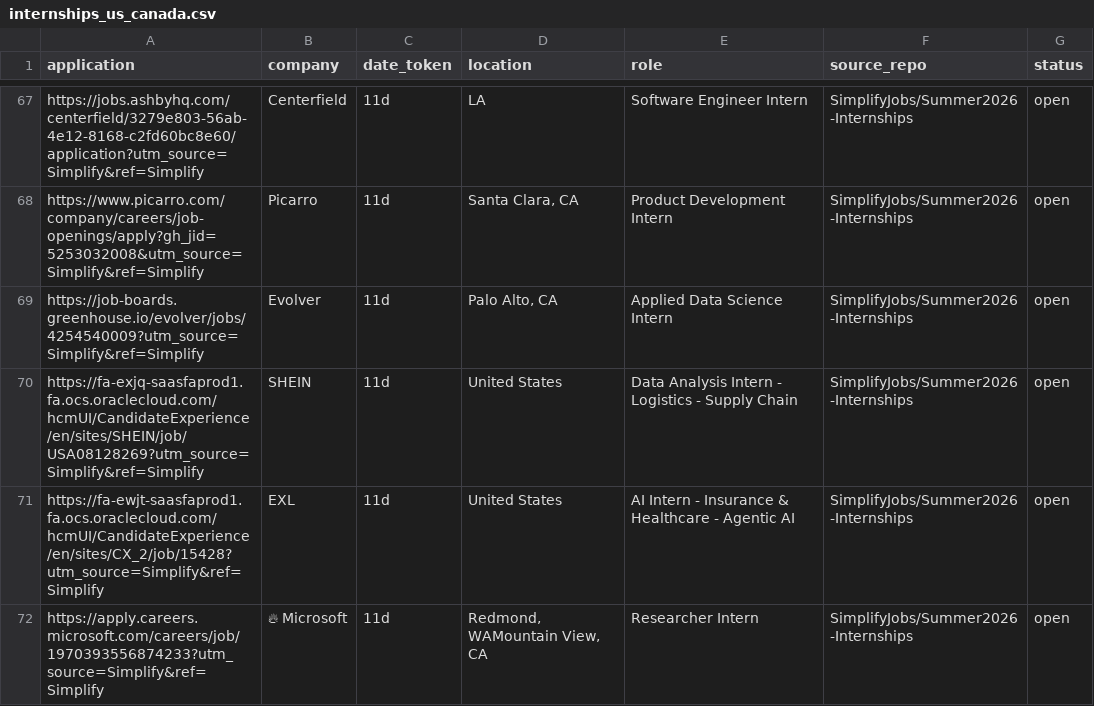
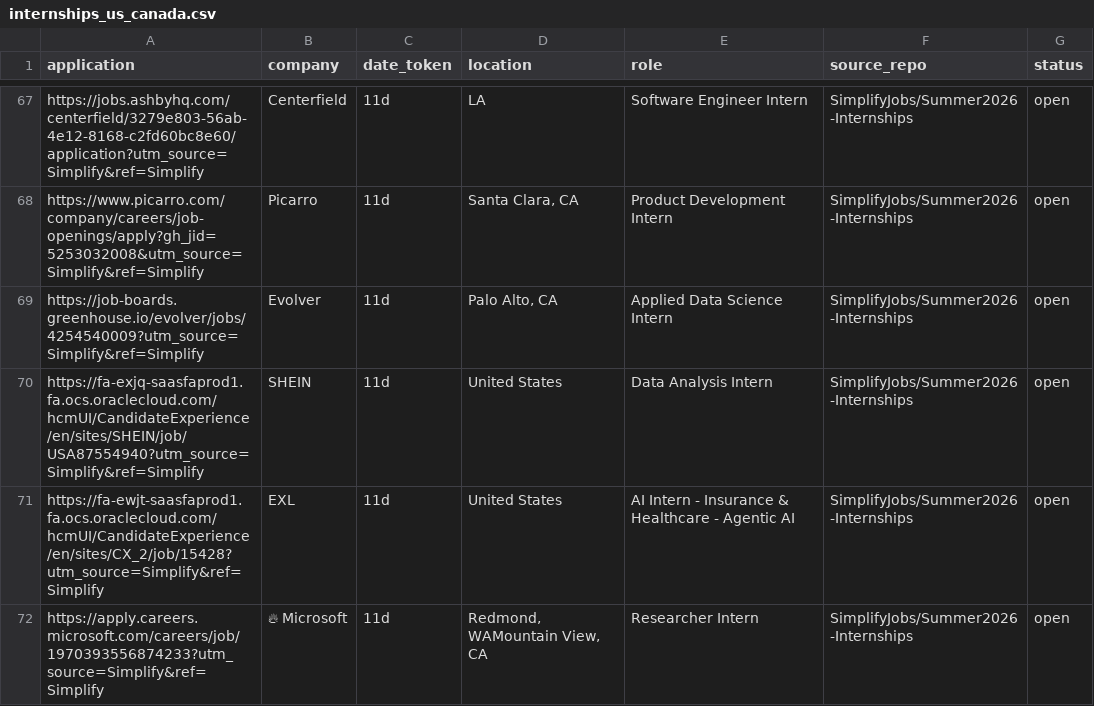
Before and after one commit to vats98754/job-fetcher, a CSV file: internships_us_canada.csv, drawn as a sheet; only a part is shown, gaps mark what is left out.

```diff
--- a/internships_us_canada.csv
+++ b/internships_us_canada.csv
@@ -69,3 +69,3 @@ https://www.picarro.com/company/careers/job-openings/apply?gh_jid=5253032008&utm
 https://job-boards.greenhouse.io/evolver/jobs/4254540009?utm_source=Simplify&ref=Simplify,Evolver,11d,"Palo Alto, CA",Applied Data Science Intern,SimplifyJobs/Summer2026-Internships,open
-https://fa-exjq-saasfaprod1.fa.ocs.oraclecloud.com/hcmUI/CandidateExperience/en/sites/SHEIN/job/USA08128269?utm_source=Simplify&ref=Simplify,SHEIN,11d,United States,Data Analysis Intern - Logistics - Supply Chain,SimplifyJobs/Summer2026-Internships,open
+https://fa-exjq-saasfaprod1.fa.ocs.oraclecloud.com/hcmUI/CandidateExperience/en/sites/SHEIN/job/USA87554940?utm_source=Simplify&ref=Simplify,SHEIN,11d,United States,Data Analysis Intern,SimplifyJobs/Summer2026-Internships,open
 https://fa-ewjt-saasfaprod1.fa.ocs.oraclecloud.com/hcmUI/CandidateExperience/en/sites/CX_2/job/15428?utm_source=Simplify&ref=Simplify,EXL,11d,United States,AI Intern - Insurance & Healthcare - Agentic AI,SimplifyJobs/Summer2026-Internships,open
```
